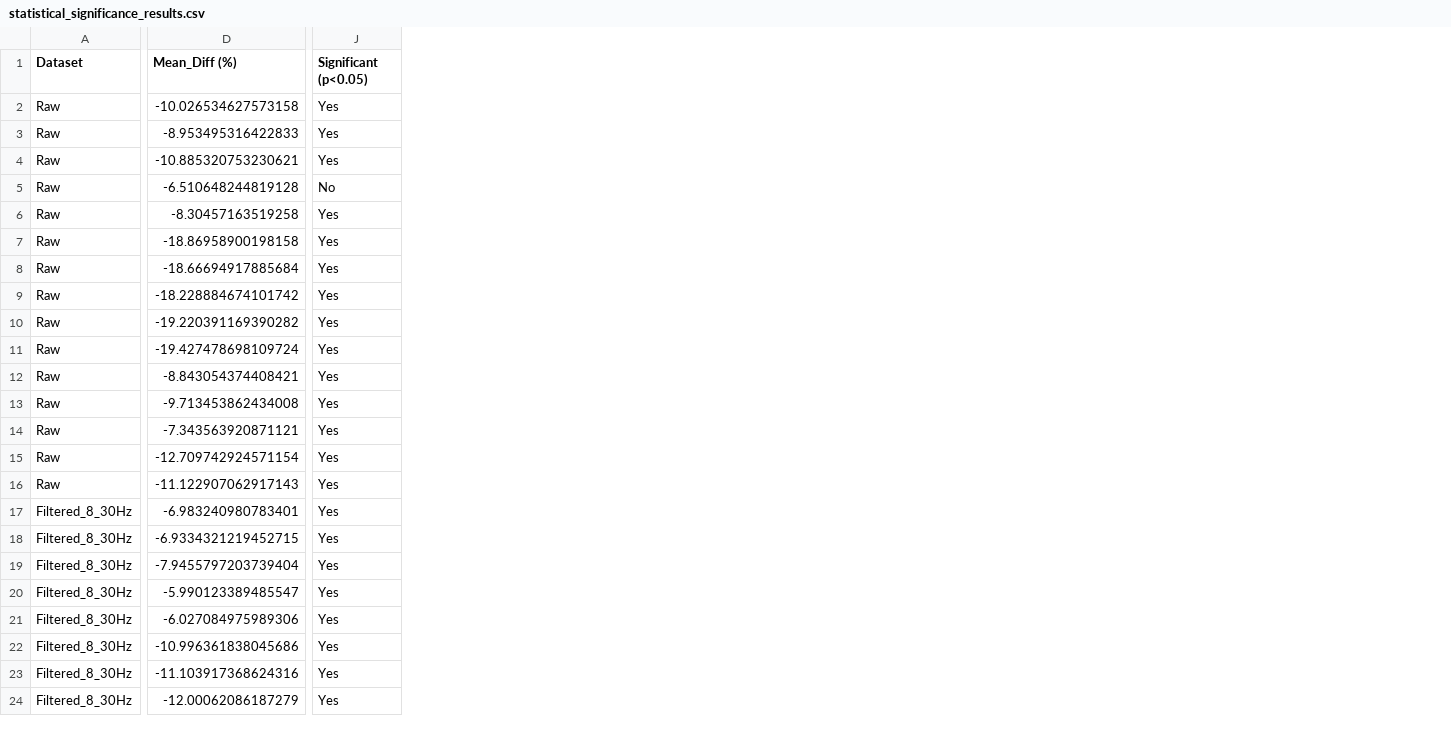
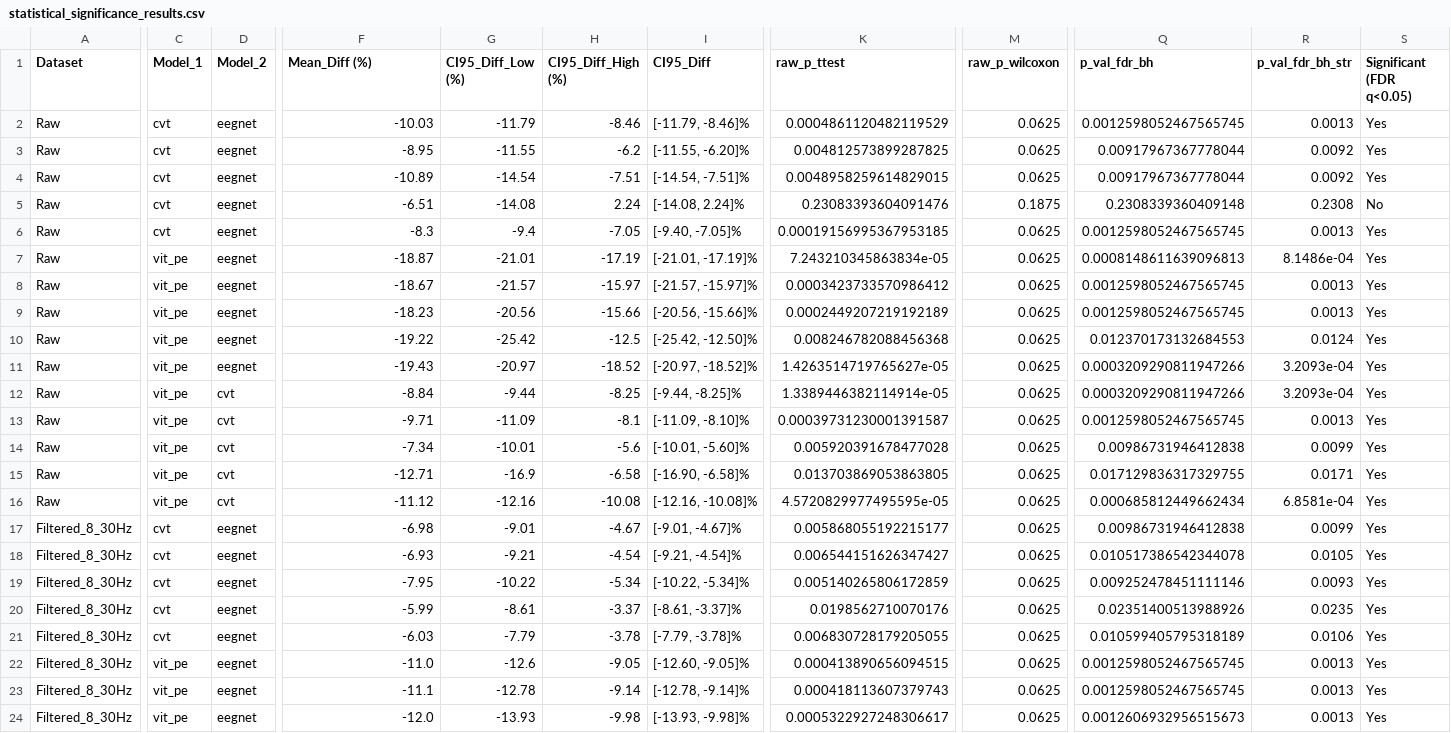
Before and after one commit to Armin-Abdollahi/MotorImagery-BCI, a CSV file: Analysis/statistical_significance_results.csv, drawn as a sheet; only a part is shown, gaps mark what is left out; addresses are those after the commit; the diff covers the shown part only; the diff names each change by its address in the sheet, - before the commit and + after, or states it on an @@ line.

Commit message:
feat(analysis): upgrade statistical, computational complexity, and robust model deserialization pipelines

```diff
--- a/Analysis/statistical_significance_results.csv
+++ b/Analysis/statistical_significance_results.csv
+column C (Model_1), rows 2-24: cvt | cvt | cvt | cvt | cvt | vit_pe | vit_pe | vit_pe | vit_pe | vit_pe | vit_pe | vit_pe | vit_pe | vit_pe | vit_pe | cvt | cvt | cvt | cvt | cvt | vit_pe | vit_pe | vit_pe
+column D (Model_2), rows 2-24: eegnet | eegnet | eegnet | eegnet | eegnet | eegnet | eegnet | eegnet | eegnet | eegnet | cvt | cvt | cvt | cvt | cvt | eegnet | eegnet | eegnet | eegnet | eegnet | eegnet | eegnet | eegnet
+column G (CI95_Diff_Low (%)), rows 2-24: -11.79 | -11.55 | -14.54 | -14.08 | -9.4 | -21.01 | -21.57 | -20.56 | -25.42 | -20.97 | -9.44 | -11.09 | -10.01 | -16.9 | -12.16 | -9.01 | -9.21 | -10.22 | -8.61 | -7.79 | -12.6 | -12.78 | -13.93
+column H (CI95_Diff_High (%)), rows 2-24: -8.46 | -6.2 | -7.51 | 2.24 | -7.05 | -17.19 | -15.97 | -15.66 | -12.5 | -18.52 | -8.25 | -8.1 | -5.6 | -6.58 | -10.08 | -4.67 | -4.54 | -5.34 | -3.37 | -3.78 | -9.05 | -9.14 | -9.98
+column I (CI95_Diff), rows 2-24: [-11.79, -8.46]% | [-11.55, -6.20]% | [-14.54, -7.51]% | [-14.08, 2.24]% | [-9.40, -7.05]% | [-21.01, -17.19]% | [-21.57, -15.97]% | [-20.56, -15.66]% | [-25.42, -12.50]% | [-20.97, -18.52]% | [-9.44, -8.25]% | [-11.09, -8.10]% | [-10.01, -5.60]% | [-16.90, -6.58]% | [-12.16, -10.08]% | [-9.01, -4.67]% | [-9.21, -4.54]% | [-10.22, -5.34]% | [-8.61, -3.37]% | [-7.79, -3.78]% | [-12.60, -9.05]% | [-12.78, -9.14]% | [-13.93, -9.98]%
+column K (raw_p_ttest), rows 2-24: 0.0004861120482119529 | 0.004812573899287825 | 0.0048958259614829015 | 0.23083393604091476 | 0.00019156995367953185 | 7.243210345863834e-05 | 0.0003423733570986412 | 0.0002449207219192189 | 0.008246782088456368 | 1.4263514719765627e-05 | 1.3389446382114914e-05 | 0.00039731230001391587 | 0.005920391678477028 | 0.013703869053863805 | 4.5720829977495595e-05 | 0.005868055192215177 | 0.006544151626347427 | 0.005140265806172859 | 0.0198562710070176 | 0.006830728179205055 | 0.000413890656094515 | 0.000418113607379743 | 0.0005322927248306617
+column M (raw_p_wilcoxon), rows 2-24: 0.0625 | 0.0625 | 0.0625 | 0.1875 | 0.0625 | 0.0625 | 0.0625 | 0.0625 | 0.0625 | 0.0625 | 0.0625 | 0.0625 | 0.0625 | 0.0625 | 0.0625 | 0.0625 | 0.0625 | 0.0625 | 0.0625 | 0.0625 | 0.0625 | 0.0625 | 0.0625
+column Q (p_val_fdr_bh), rows 2-24: 0.0012598052467565745 | 0.00917967367778044 | 0.00917967367778044 | 0.2308339360409148 | 0.0012598052467565745 | 0.0008148611639096813 | 0.0012598052467565745 | 0.0012598052467565745 | 0.012370173132684553 | 0.0003209290811947266 | 0.0003209290811947266 | 0.0012598052467565745 | 0.00986731946412838 | 0.017129836317329755 | 0.000685812449662434 | 0.00986731946412838 | 0.010517386542344078 | 0.009252478451111146 | 0.02351400513988926 | 0.010599405795318189 | 0.0012598052467565745 | 0.0012598052467565745 | 0.0012606932956515673
+column R (p_val_fdr_bh_str), rows 2-24: 0.0013 | 0.0092 | 0.0092 | 0.2308 | 0.0013 | 8.1486e-04 | 0.0013 | 0.0013 | 0.0124 | 3.2093e-04 | 3.2093e-04 | 0.0013 | 0.0099 | 0.0171 | 6.8581e-04 | 0.0099 | 0.0105 | 0.0093 | 0.0235 | 0.0106 | 0.0013 | 0.0013 | 0.0013
-S1: Significant (p<0.05)
+S1: Significant (FDR q<0.05)
-F2 (Mean_Diff (%)): -10.026534627573158
+F2 (Mean_Diff (%)): -10.03
-F3 (Mean_Diff (%)): -8.953495316422833
+F3 (Mean_Diff (%)): -8.95
-F4 (Mean_Diff (%)): -10.885320753230621
+F4 (Mean_Diff (%)): -10.89
-F5 (Mean_Diff (%)): -6.510648244819128
+F5 (Mean_Diff (%)): -6.51
-F6 (Mean_Diff (%)): -8.30457163519258
+F6 (Mean_Diff (%)): -8.3
-F7 (Mean_Diff (%)): -18.86958900198158
+F7 (Mean_Diff (%)): -18.87
-F8 (Mean_Diff (%)): -18.66694917885684
+F8 (Mean_Diff (%)): -18.67
-F9 (Mean_Diff (%)): -18.228884674101742
+F9 (Mean_Diff (%)): -18.23
-F10 (Mean_Diff (%)): -19.220391169390282
+F10 (Mean_Diff (%)): -19.22
-F11 (Mean_Diff (%)): -19.427478698109724
+F11 (Mean_Diff (%)): -19.43
-F12 (Mean_Diff (%)): -8.843054374408421
+F12 (Mean_Diff (%)): -8.84
-F13 (Mean_Diff (%)): -9.713453862434008
+F13 (Mean_Diff (%)): -9.71
-F14 (Mean_Diff (%)): -7.343563920871121
+F14 (Mean_Diff (%)): -7.34
-F15 (Mean_Diff (%)): -12.709742924571154
+F15 (Mean_Diff (%)): -12.71
-F16 (Mean_Diff (%)): -11.122907062917143
+F16 (Mean_Diff (%)): -11.12
-F17 (Mean_Diff (%)): -6.983240980783401
+F17 (Mean_Diff (%)): -6.98
-F18 (Mean_Diff (%)): -6.9334321219452715
+F18 (Mean_Diff (%)): -6.93
-F19 (Mean_Diff (%)): -7.9455797203739404
+F19 (Mean_Diff (%)): -7.95
-F20 (Mean_Diff (%)): -5.990123389485547
+F20 (Mean_Diff (%)): -5.99
-F21 (Mean_Diff (%)): -6.027084975989306
+F21 (Mean_Diff (%)): -6.03
-F22 (Mean_Diff (%)): -10.996361838045686
+F22 (Mean_Diff (%)): -11.0
-F23 (Mean_Diff (%)): -11.103917368624316
+F23 (Mean_Diff (%)): -11.1
-F24 (Mean_Diff (%)): -12.00062086187279
+F24 (Mean_Diff (%)): -12.0
```
Also changed, not shown: 22 edited cells elsewhere in this file, Analysis/computational_complexity_summary.csv, Analysis/summary_fold_performance.csv, 7 other files.
